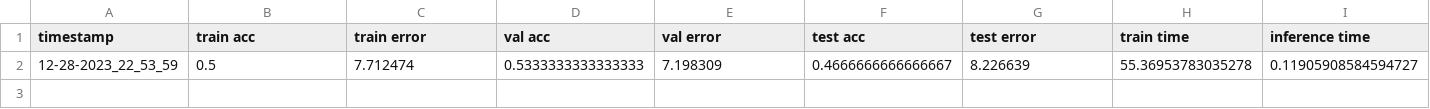
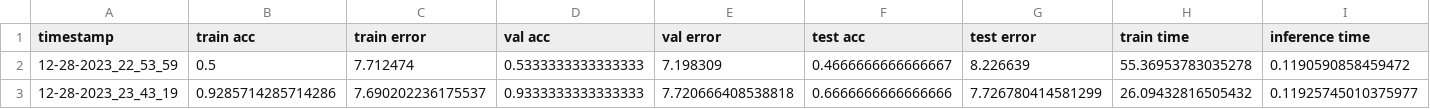
Before and after one commit to MarioROT/CI-MAI, a CSV file: Assignment 2/results/bp_circles.csv, drawn as a sheet.

```diff
--- a/Assignment 2/results/bp_circles.csv
+++ b/Assignment 2/results/bp_circles.csv
@@ -1,2 +1,3 @@
 timestamp,train acc,train error,val acc,val error,test acc,test error,train time,inference time
-12-28-2023_22_53_59,0.5,7.712474,0.5333333333333333,7.198309,0.4666666666666667,8.226639,55.36953783035278,0.11905908584594727
+12-28-2023_22_53_59,0.5,7.712474,0.5333333333333333,7.198309,0.4666666666666667,8.226639,55.36953783035278,0.1190590858459472
+12-28-2023_23_43_19,0.9285714285714286,7.690202236175537,0.9333333333333333,7.720666408538818,0.6666666666666666,7.726780414581299,26.09432816505432,0.11925745010375977
```
Also changed, not shown: Assignment 2/results/bp_classes.csv, Assignment 2/results/es_classes.csv, 40 other files.
